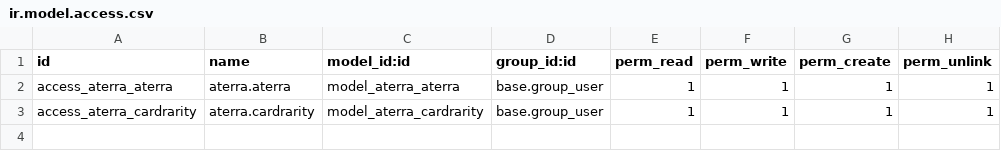
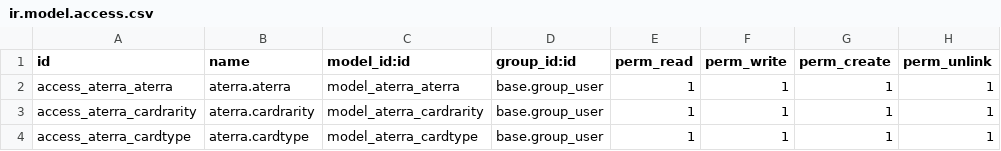
Before and after one commit to JJMxr04/aterra, a CSV file: security/ir.model.access.csv, drawn as a sheet.

Commit message:
Type Model, views actions and menu items work, along with some cosmetics

```diff
--- a/security/ir.model.access.csv
+++ b/security/ir.model.access.csv
@@ -3 +3,2 @@ access_aterra_aterra,aterra.aterra,model_aterra_aterra,base.group_user,1,1,1,1
 access_aterra_cardrarity,aterra.cardrarity,model_aterra_cardrarity,base.group_user,1,1,1,1
+access_aterra_cardtype,aterra.cardtype,model_aterra_cardtype,base.group_user,1,1,1,1
```
Also changed, not shown: 2 other files.
